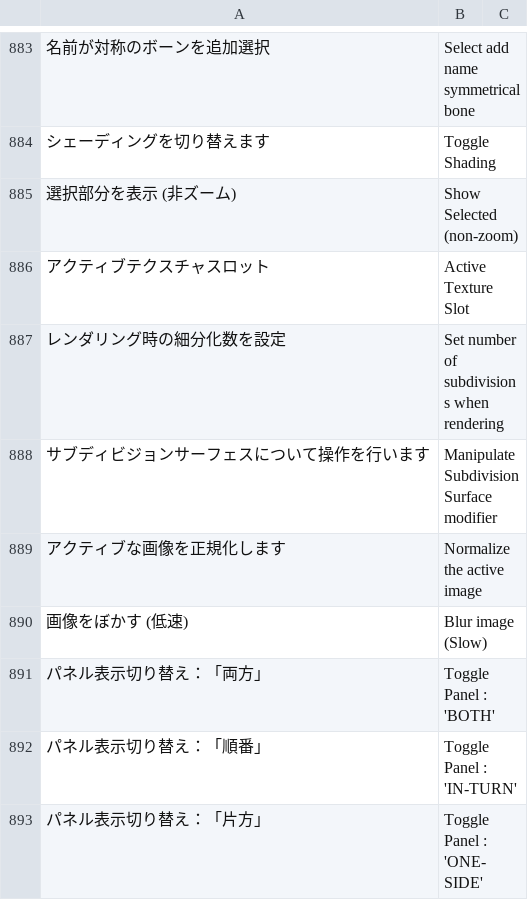
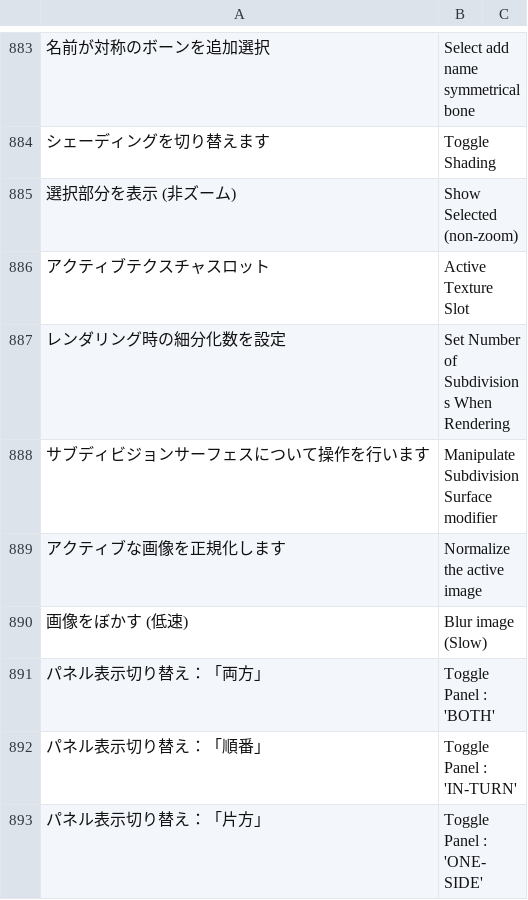
Before and after one commit to bookyakuno/Blender-Scramble-Addon, a CSV file: TranslationDictionary.csv, drawn as a sheet; only a part is shown, gaps mark what is left out.

Commit message:
英語修正：DATA_PT_modifiers
◇「サブサーフのレンダリングの細分化数を変更」機能
・大文字になっていなかった部分を修正

```diff
--- a/TranslationDictionary.csv
+++ b/TranslationDictionary.csv
@@ -886,3 +886,3 @@
 "アクティブテクスチャスロット","Active Texture Slot"
-"レンダリング時の細分化数を設定","Set number of subdivisions when rendering"
+"レンダリング時の細分化数を設定","Set Number of Subdivisions When Rendering"
 "サブディビジョンサーフェスについて操作を行います","Manipulate Subdivision Surface modifier"
```
Also changed, not shown: 1 other file.
